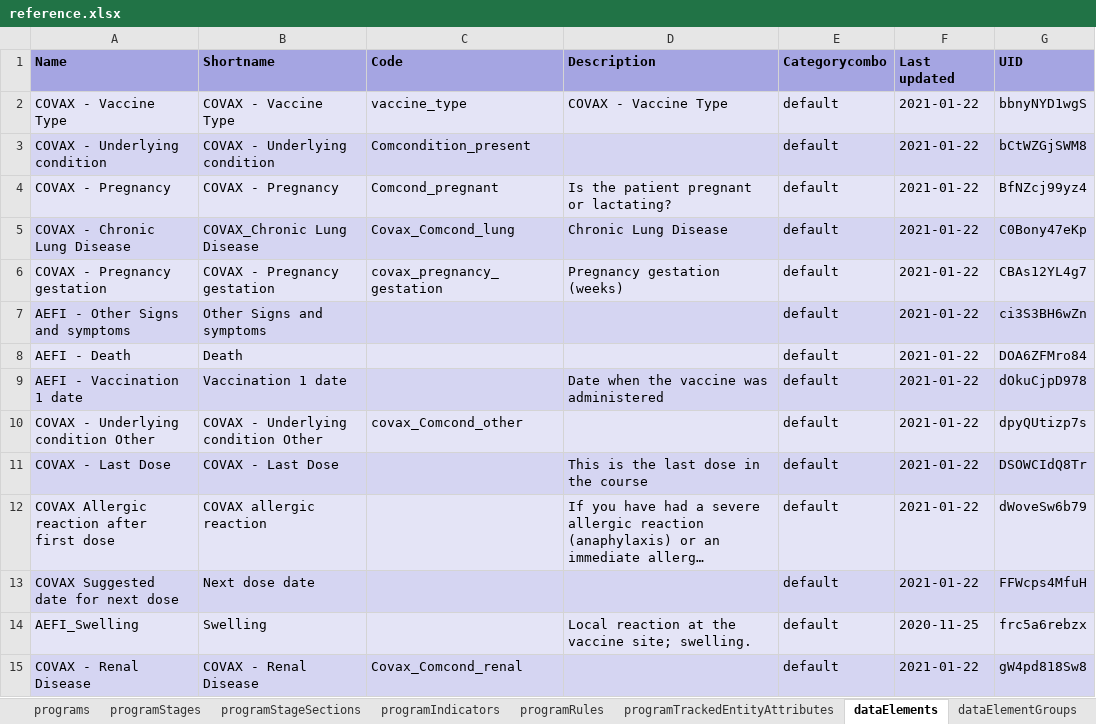
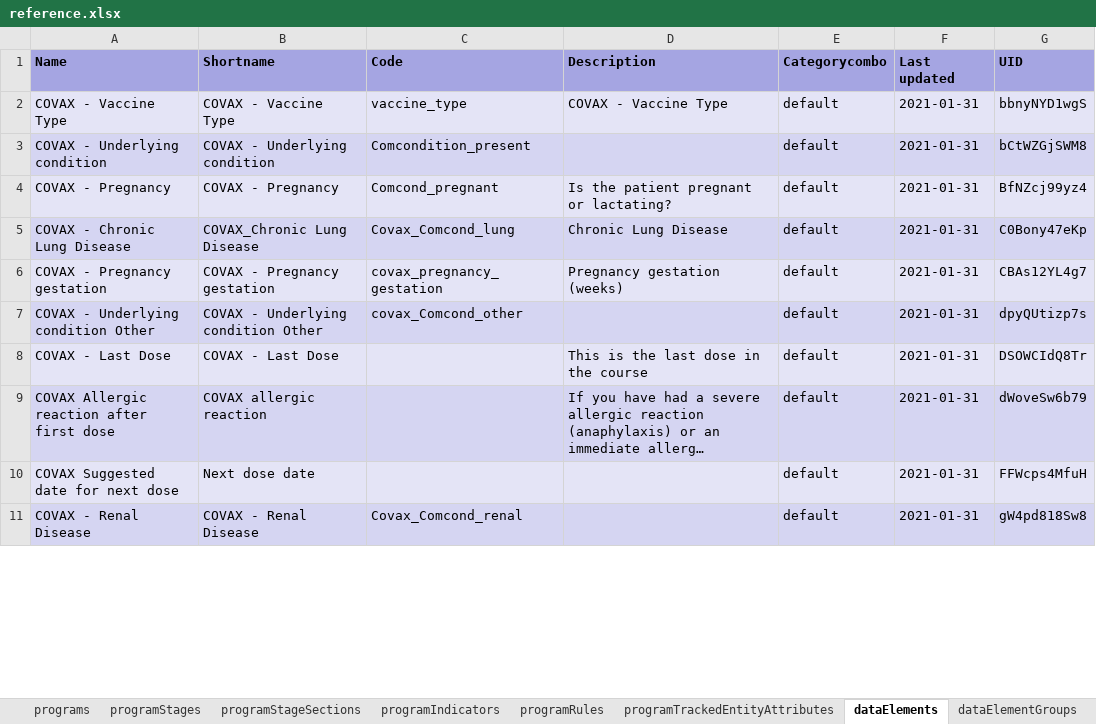
Before and after one commit to dhis2/metadata-package-development, an Excel workbook: metadata/COVAX/COVAX_TRACKER_V1_DHIS2.33/reference.xlsx, sheet dataElements, drawn as a sheet; only a part is shown; long unchanged cells end in …; values as stored, in another font and other column widths than the file's, no borders; removed rows and columns are numbered as before the commit, all else as after; the diff covers the shown part only; the diff names each change by its address in the sheet, - before the commit and + after, or states it on an @@ line.

```diff
--- a/metadata/COVAX/COVAX_TRACKER_V1_DHIS2.33/reference.xlsx (sheet dataElements)
+++ b/metadata/COVAX/COVAX_TRACKER_V1_DHIS2.33/reference.xlsx (sheet dataElements)
-F2:F6 (Last updated): 2021-01-22
+F2:F6 (Last updated): 2021-01-31
-row 7: AEFI - Other Signs and symptoms | Other Signs and symptoms |  |  | default | 2021-01-22 | ci3S3BH6wZn
-row 8: AEFI - Death | Death |  |  | default | 2021-01-22 | DOA6ZFMro84
-row 9: AEFI - Vaccination 1 date | Vaccination 1 date |  | Date when the vaccine was administered | default | 2021-01-22 | dOkuCjpD978
-F7:F10 (Last updated): 2021-01-22
+F7:F10 (Last updated): 2021-01-31
-row 14: AEFI_Swelling | Swelling |  | Local reaction at the vaccine site; swelling. | default | 2020-11-25 | frc5a6rebzx
-F11 (Last updated): 2021-01-22
+F11 (Last updated): 2021-01-31
```
Also changed, not shown: 1 added row, 12 removed rows and 19 edited cells elsewhere in this sheet, sheet options, sheet programStageSections, sheet programIndicators, sheet programRules, sheet dashboardItems, sheet charts, 17 more sheets, 3 other files.
